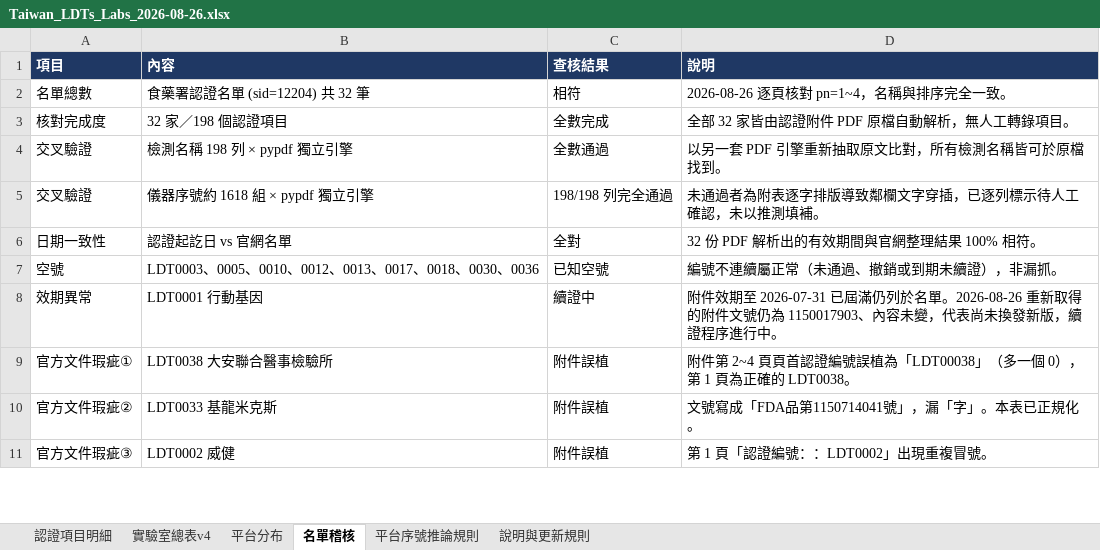
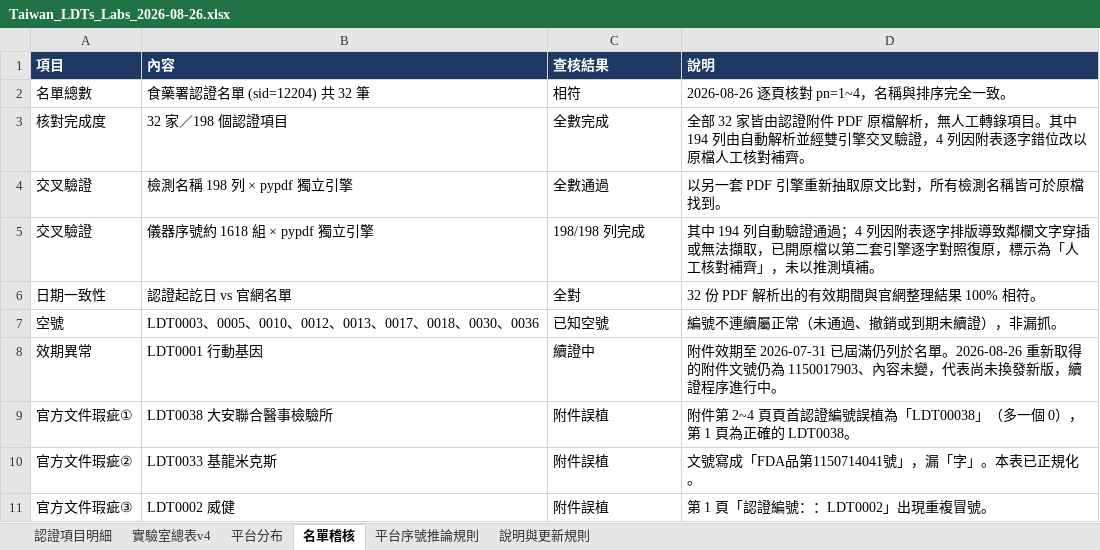
Before and after one commit to Apimetheus13/taiwan-ldts-registry, an Excel workbook: data/Taiwan_LDTs_Labs_2026-08-26.xlsx, sheet 名單稽核, drawn as a sheet; only a part is shown; values as stored, in another font and other column widths than the file's, no borders; the diff names each change by its address in the sheet, - before the commit and + after, or states it on an @@ line.

```diff
--- a/data/Taiwan_LDTs_Labs_2026-08-26.xlsx (sheet 名單稽核)
+++ b/data/Taiwan_LDTs_Labs_2026-08-26.xlsx (sheet 名單稽核)
-D3 (說明): …PDF 原檔自動解析，無人工轉錄項目。
+D3 (說明): …PDF 原檔解析，無人工轉錄項目。其中 194 列由自動解析並經雙引擎交叉驗證，4 列因附表逐字錯位改以原檔人工核對補齊。
-C5 (查核結果): 198/198 列完全通過
+C5 (查核結果): 198/198 列完成
-D5 (說明): 未通過者為附表逐字排版導致鄰欄文字穿插，已逐列標示待人工確認，未以推…
+D5 (說明): 其中 194 列自動驗證通過；4 列因附表逐字排版導致鄰欄文字穿插或無法擷取，已開原檔以第二套引擎逐字對照復原，標示為「人工核對補齊」，未以推…
```
Also changed, not shown: 5 other files.
